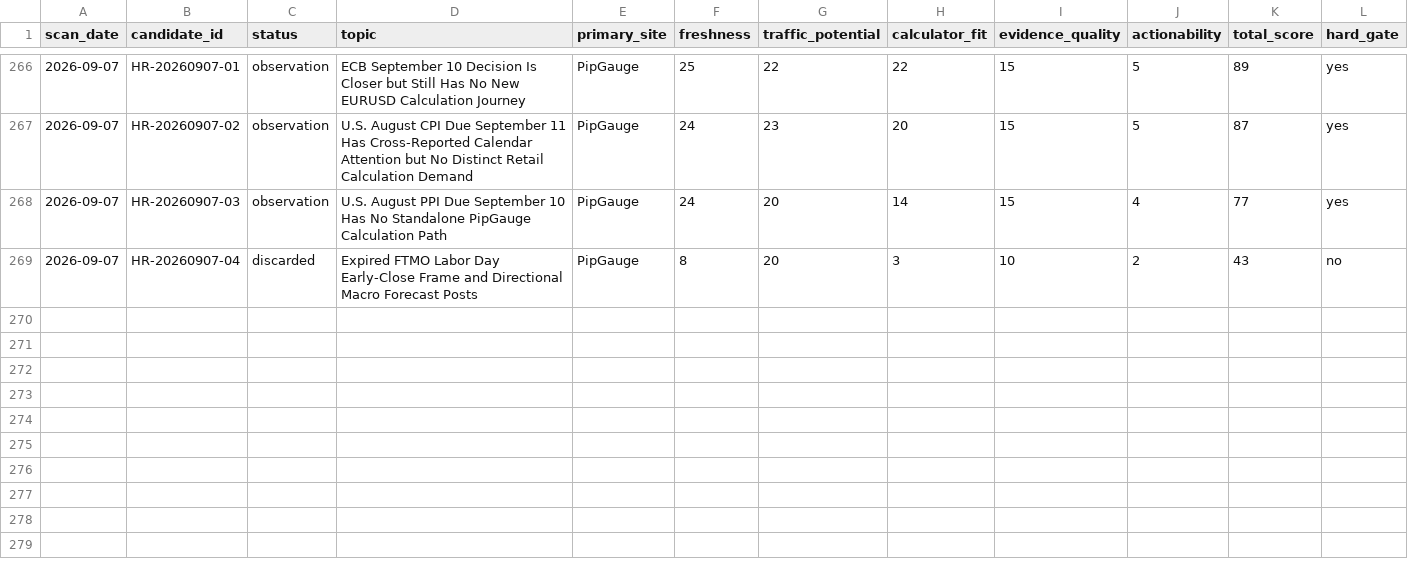
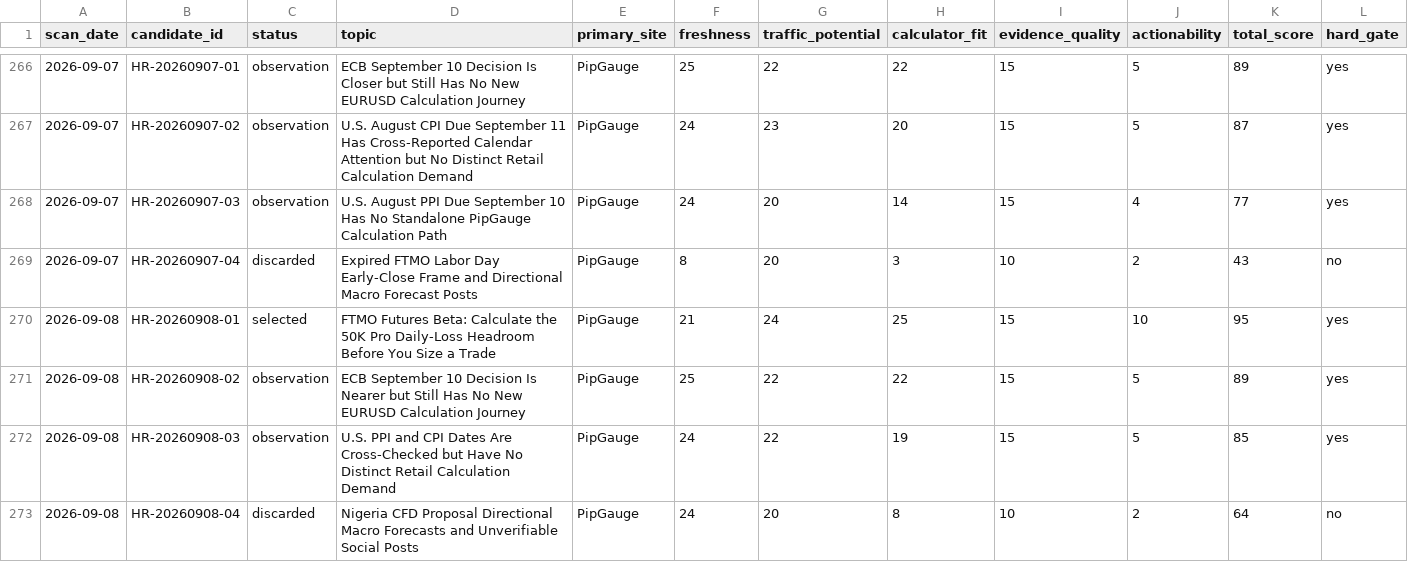
Before and after one commit to alastor8906/pipgauge-hotspot-radar-pages, a CSV file: radar/热点候选总表.csv, drawn as a sheet; only a part is shown, gaps mark what is left out; rows hold the shown columns only; the diff names each change by its address in the sheet, - before the commit and + after, or states it on an @@ line.

Commit message:
data: add 2026-09-08 hotspot radar scan

```diff
--- a/radar/热点候选总表.csv
+++ b/radar/热点候选总表.csv
+row 270: 2026-09-08 | HR-20260908-01 | selected | FTMO Futures Beta: Calculate the 50K Pro Daily-Loss Headroom Before You Size a Trade | PipGauge | 21 | 24 | 25 | 15 | 10 | 95 | yes
+row 271: 2026-09-08 | HR-20260908-02 | observation | ECB September 10 Decision Is Nearer but Still Has No New EURUSD Calculation Journey | PipGauge | 25 | 22 | 22 | 15 | 5 | 89 | yes
+row 272: 2026-09-08 | HR-20260908-03 | observation | U.S. PPI and CPI Dates Are Cross-Checked but Have No Distinct Retail Calculation Demand | PipGauge | 24 | 22 | 19 | 15 | 5 | 85 | yes
+row 273: 2026-09-08 | HR-20260908-04 | discarded | Nigeria CFD Proposal Directional Macro Forecasts and Unverifiable Social Posts | PipGauge | 24 | 20 | 8 | 10 | 2 | 64 | no
```
Also changed, not shown: 热点候选总表.csv, 14 other files.
